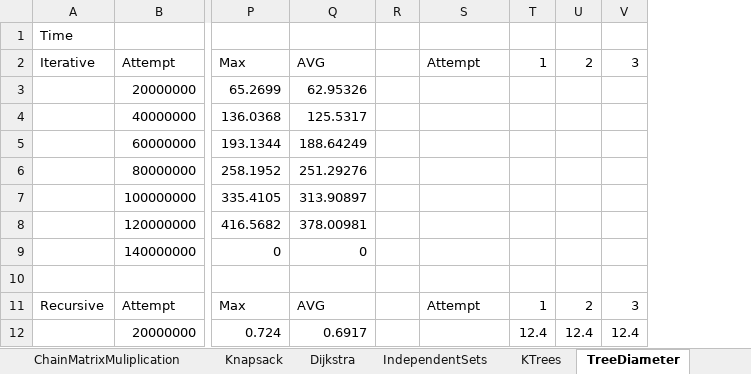
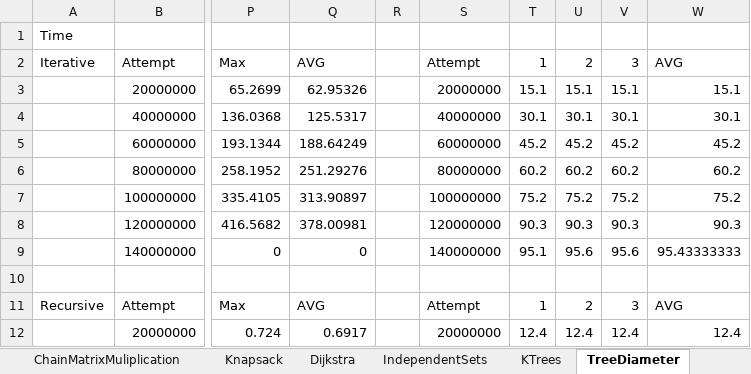
Before and after one commit to nzacha/Dynamic-Programming-Experimental-Analysis-Top-Down-Vs-Bottom-Up, an Excel workbook: cpp/dynamic_programming/data.xlsx, sheet TreeDiameter, drawn as a sheet; only a part is shown, gaps mark what is left out; values as stored, in another font and other column widths than the file's, no borders; charts and pictures not drawn; removed rows and columns are numbered as before the commit, all else as after; the diff covers the shown part only; the diff names each change by its address in the sheet, - before the commit and + after, or states it on an @@ line.

```diff
--- a/cpp/dynamic_programming/data.xlsx (sheet TreeDiameter)
+++ b/cpp/dynamic_programming/data.xlsx (sheet TreeDiameter)
-column R, empty
+column R, empty
+column W, rows 2-12: AVG | 15.1 | 30.1 | 45.2 | 60.2 | 75.2 | 90.3 | 95.43333333 |  | AVG | 12.4
-S3: (empty)
+S3: 20000000
-T3: (empty)
+T3: 15.1
-U3: (empty)
+U3: 15.1
-V3: (empty)
+V3: 15.1
-S4: (empty)
+S4: 40000000
-T4: (empty)
+T4: 30.1
-U4: (empty)
+U4: 30.1
-V4: (empty)
+V4: 30.1
-S5: (empty)
+S5: 60000000
-T5: (empty)
+T5: 45.2
-U5: (empty)
+U5: 45.2
-V5: (empty)
+V5: 45.2
-S6: (empty)
+S6: 80000000
-T6: (empty)
+T6: 60.2
-U6: (empty)
+U6: 60.2
-V6: (empty)
+V6: 60.2
-S7: (empty)
+S7: 100000000
-T7: (empty)
+T7: 75.2
-U7: (empty)
+U7: 75.2
-V7: (empty)
+V7: 75.2
-S8: (empty)
+S8: 120000000
-T8: (empty)
+T8: 90.3
-U8: (empty)
+U8: 90.3
-V8: (empty)
+V8: 90.3
-S9: (empty)
+S9: 140000000
-T9: (empty)
+T9: 95.1
-U9: (empty)
+U9: 95.6
-V9: (empty)
+V9: 95.6
-S12: (empty)
+S12: 20000000
```
Also changed, not shown: 36 added rows, 42 removed rows and 37 edited cells elsewhere in this sheet, sheet KTrees, sheet Knapsack, sheet MCSS, sheet Dijkstra, sheet IndependentSets, sheet LISS2, formulas that keep their value, charts or pictures, 1 other file.
